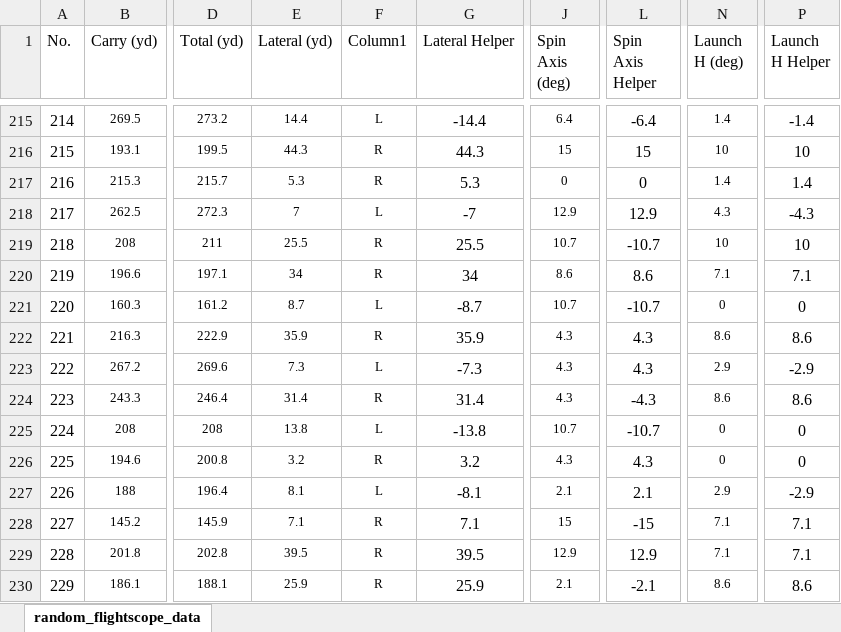
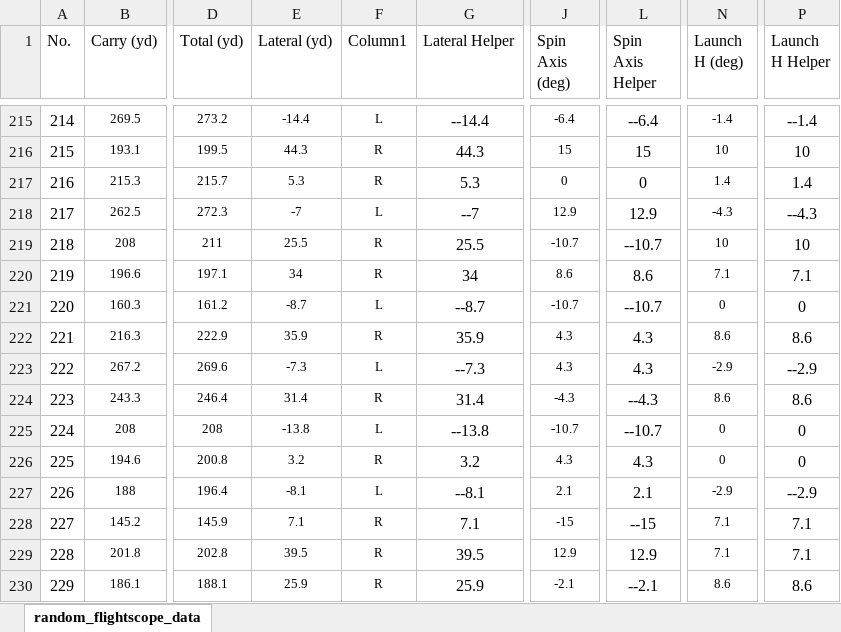
Before and after one commit to sonnejack/AI_Caddie, an Excel workbook: Data_Collection/random_flightscope_data.xlsx, sheet random_flightscope_data, drawn as a sheet; only a part is shown, gaps mark what is left out; values as stored, in another font and other column widths than the file's, no borders; table styles not drawn; the diff covers the shown part only; the diff names each change by its address in the sheet, - before the commit and + after, or states it on an @@ line.

```diff
--- a/Data_Collection/random_flightscope_data.xlsx (sheet random_flightscope_data)
+++ b/Data_Collection/random_flightscope_data.xlsx (sheet random_flightscope_data)
-E215 (Lateral (yd)): 14.4
+E215 (Lateral (yd)): -14.4
-G215 (Lateral Helper): -14.4
+G215 (Lateral Helper): --14.4
-J215 (Spin Axis (deg)): 6.4
+J215 (Spin Axis (deg)): -6.4
-L215 (Spin Axis Helper): -6.4
+L215 (Spin Axis Helper): --6.4
-N215 (Launch H (deg)): 1.4
+N215 (Launch H (deg)): -1.4
-P215 (Launch H Helper): -1.4
+P215 (Launch H Helper): --1.4
-E218 (Lateral (yd)): 7
+E218 (Lateral (yd)): -7
-G218 (Lateral Helper): -7
+G218 (Lateral Helper): --7
-N218 (Launch H (deg)): 4.3
+N218 (Launch H (deg)): -4.3
-P218 (Launch H Helper): -4.3
+P218 (Launch H Helper): --4.3
-J219 (Spin Axis (deg)): 10.7
+J219 (Spin Axis (deg)): -10.7
-L219 (Spin Axis Helper): -10.7
+L219 (Spin Axis Helper): --10.7
-E221 (Lateral (yd)): 8.7
+E221 (Lateral (yd)): -8.7
-G221 (Lateral Helper): -8.7
+G221 (Lateral Helper): --8.7
-J221 (Spin Axis (deg)): 10.7
+J221 (Spin Axis (deg)): -10.7
-L221 (Spin Axis Helper): -10.7
+L221 (Spin Axis Helper): --10.7
-E223 (Lateral (yd)): 7.3
+E223 (Lateral (yd)): -7.3
-G223 (Lateral Helper): -7.3
+G223 (Lateral Helper): --7.3
-N223 (Launch H (deg)): 2.9
+N223 (Launch H (deg)): -2.9
-P223 (Launch H Helper): -2.9
+P223 (Launch H Helper): --2.9
-J224 (Spin Axis (deg)): 4.3
+J224 (Spin Axis (deg)): -4.3
-L224 (Spin Axis Helper): -4.3
+L224 (Spin Axis Helper): --4.3
-E225 (Lateral (yd)): 13.8
+E225 (Lateral (yd)): -13.8
-G225 (Lateral Helper): -13.8
+G225 (Lateral Helper): --13.8
-J225 (Spin Axis (deg)): 10.7
+J225 (Spin Axis (deg)): -10.7
-L225 (Spin Axis Helper): -10.7
+L225 (Spin Axis Helper): --10.7
-E227 (Lateral (yd)): 8.1
+E227 (Lateral (yd)): -8.1
-G227 (Lateral Helper): -8.1
+G227 (Lateral Helper): --8.1
-N227 (Launch H (deg)): 2.9
+N227 (Launch H (deg)): -2.9
-P227 (Launch H Helper): -2.9
+P227 (Launch H Helper): --2.9
-J228 (Spin Axis (deg)): 15
+J228 (Spin Axis (deg)): -15
-L228 (Spin Axis Helper): -15
+L228 (Spin Axis Helper): --15
-J230 (Spin Axis (deg)): 2.1
+J230 (Spin Axis (deg)): -2.1
-L230 (Spin Axis Helper): -2.1
+L230 (Spin Axis Helper): --2.1
```
Also changed, not shown: 452 edited cells elsewhere in this sheet, Data_Collection/random_flightscope_data_classified.xlsx, 6 other files.
